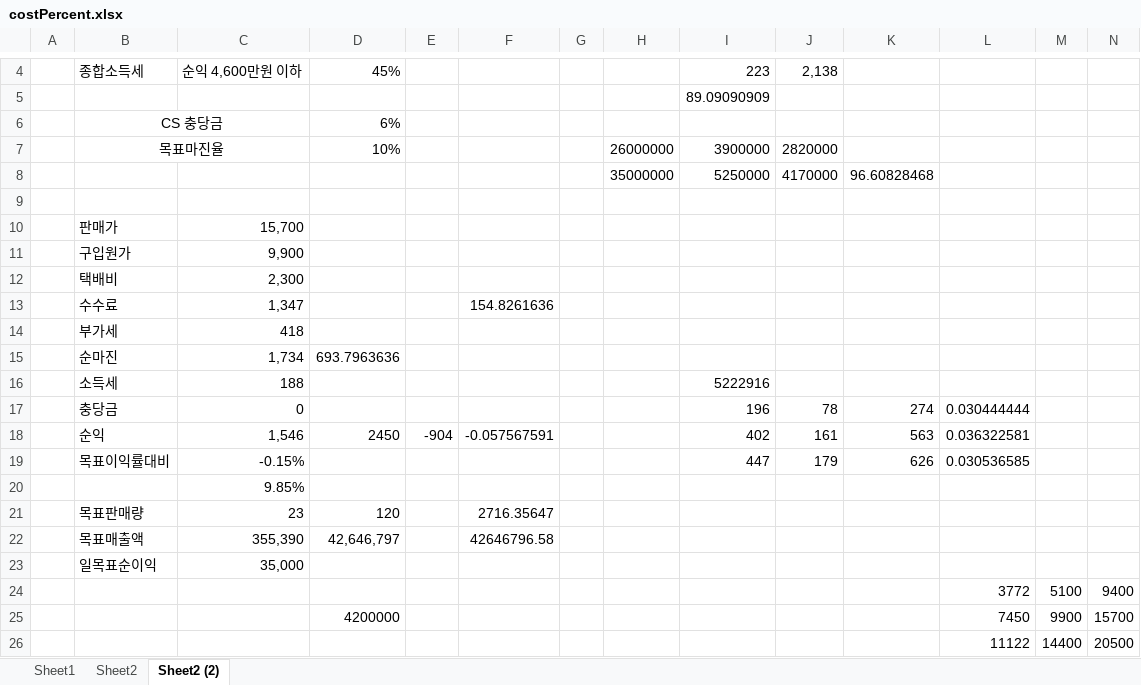
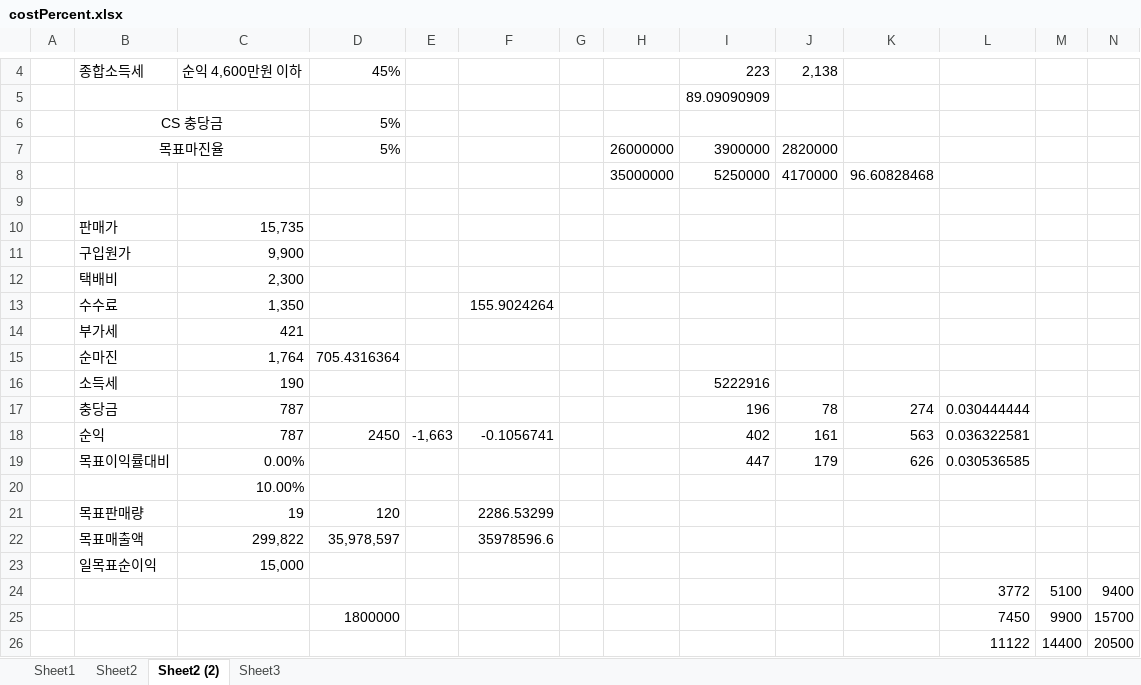
Before and after one commit to Jomyunggi/cmw_v2, an Excel workbook: document/costPercent.xlsx, sheet Sheet2 (2), drawn as a sheet; only a part is shown, gaps mark what is left out; values as stored, in another font and other column widths than the file's, no borders; removed rows and columns are numbered as before the commit, all else as after; rows hold the shown columns only; the diff names each change by its address in the sheet, - before the commit and + after, or states it on an @@ line.

```diff
--- a/document/costPercent.xlsx (sheet Sheet2 (2))
+++ b/document/costPercent.xlsx (sheet Sheet2 (2))
+sheet tab: Sheet3
-D6: 6%
+D6: 5%
-D7: 10%
+D7: 5%
-C10: 15,700
+C10: 15,735
-row 13:  | 수수료 | 1,347 |  |  | 154.8261636
-row 14:  | 부가세 | 418
-row 15:  | 순마진 | 1,734 | 693.7963636
+row 13:  | 수수료 | 1,350 |  |  | 155.9024264
+row 14:  | 부가세 | 421
+row 15:  | 순마진 | 1,764 | 705.4316364
-C16: 188
+C16: 190
-C17: 0
+C17: 787
-C18: 1,546
+C18: 787
-E18: -904
+E18: -1,663
-F18: -0.057567591
+F18: -0.1056741
-C19: -0.15%
+C19: 0.00%
-C20: 9.85%
+C20: 10.00%
-C21: 23
+C21: 19
-F21: 2716.35647
+F21: 2286.53299
-row 22:  | 목표매출액 | 355,390 | 42,646,797 |  | 42646796.58
-row 23:  | 일목표순이익 | 35,000
+row 22:  | 목표매출액 | 299,822 | 35,978,597 |  | 35978596.6
+row 23:  | 일목표순이익 | 15,000
-D25: 4200000
+D25: 1800000
```
Also changed, not shown: document/20210119_coupang_change.xlsx, document/goods_Info.xlsx, 11 other files.
